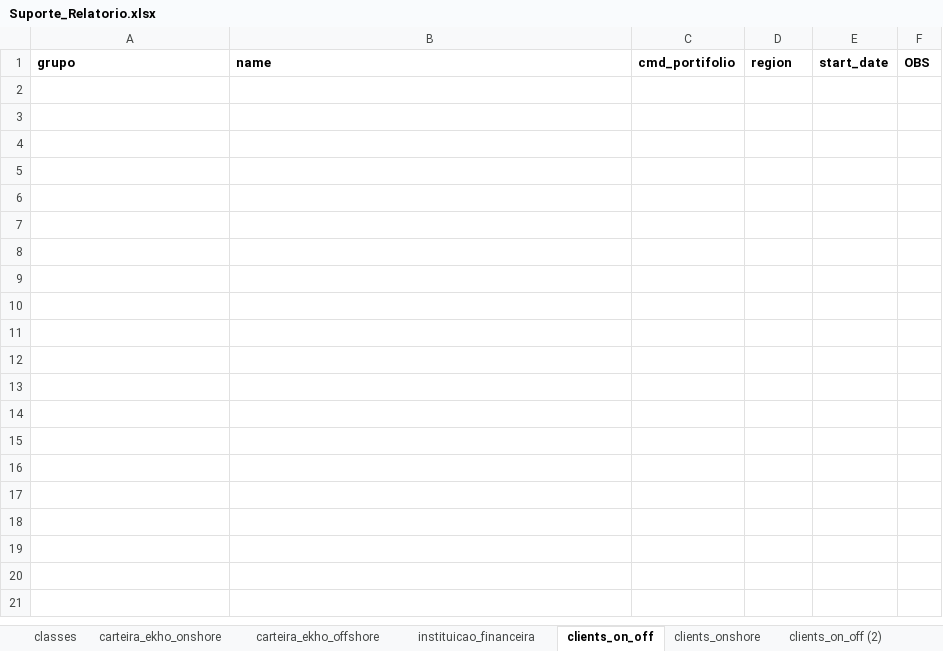
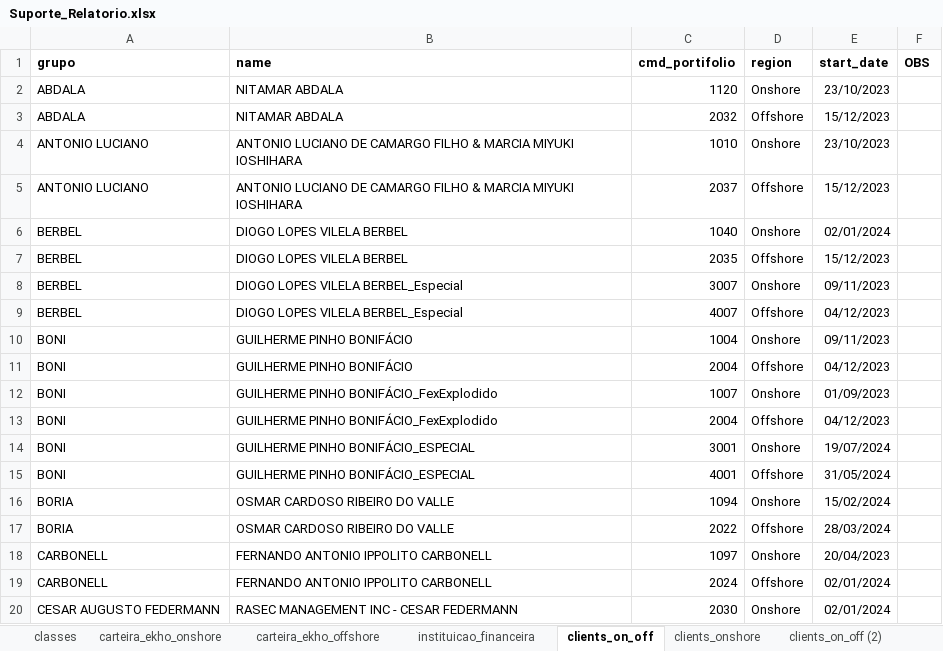
Before and after one commit to Ekho-Family-Office/relatorio_mensal, an Excel workbook: Suporte_Relatorio.xlsx, sheet clients_on_off, drawn as a sheet; only a part is shown; values as stored, in another font and other column widths than the file's, no borders; the diff covers the shown part only; the diff names each change by its address in the sheet, - before the commit and + after, or states it on an @@ line.

```diff
--- a/Suporte_Relatorio.xlsx (sheet clients_on_off)
+++ b/Suporte_Relatorio.xlsx (sheet clients_on_off)
+row 2: ABDALA | NITAMAR ABDALA | 1120 | Onshore | 23/10/2023
+row 3: ABDALA | NITAMAR ABDALA | 2032 | Offshore | 15/12/2023
+row 4: ANTONIO LUCIANO | ANTONIO LUCIANO DE CAMARGO FILHO & MARCIA MIYUKI IOSHIHARA | 1010 | Onshore | 23/10/2023
+row 5: ANTONIO LUCIANO | ANTONIO LUCIANO DE CAMARGO FILHO & MARCIA MIYUKI IOSHIHARA | 2037 | Offshore | 15/12/2023
+row 6: BERBEL | DIOGO LOPES VILELA BERBEL | 1040 | Onshore | 02/01/2024
+row 7: BERBEL | DIOGO LOPES VILELA BERBEL | 2035 | Offshore | 15/12/2023
+row 8: BERBEL | DIOGO LOPES VILELA BERBEL_Especial | 3007 | Onshore | 09/11/2023
+row 9: BERBEL | DIOGO LOPES VILELA BERBEL_Especial | 4007 | Offshore | 04/12/2023
+row 10: BONI | GUILHERME PINHO BONIFÁCIO | 1004 | Onshore | 09/11/2023
+row 11: BONI | GUILHERME PINHO BONIFÁCIO | 2004 | Offshore | 04/12/2023
+row 12: BONI | GUILHERME PINHO BONIFÁCIO_FexExplodido | 1007 | Onshore | 01/09/2023
+row 13: BONI | GUILHERME PINHO BONIFÁCIO_FexExplodido | 2004 | Offshore | 04/12/2023
+row 14: BONI | GUILHERME PINHO BONIFÁCIO_ESPECIAL | 3001 | Onshore | 19/07/2024
+row 15: BONI | GUILHERME PINHO BONIFÁCIO_ESPECIAL | 4001 | Offshore | 31/05/2024
+row 16: BORIA | OSMAR CARDOSO RIBEIRO DO VALLE | 1094 | Onshore | 15/02/2024
+row 17: BORIA | OSMAR CARDOSO RIBEIRO DO VALLE | 2022 | Offshore | 28/03/2024
+row 18: CARBONELL | FERNANDO ANTONIO IPPOLITO CARBONELL | 1097 | Onshore | 20/04/2023
+row 19: CARBONELL | FERNANDO ANTONIO IPPOLITO CARBONELL | 2024 | Offshore | 02/01/2024
+row 20: CESAR AUGUSTO FEDERMANN | RASEC MANAGEMENT INC - CESAR FEDERMANN | 2030 | Onshore | 02/01/2024
```
Also changed, not shown: 57 added rows elsewhere in this sheet, sheet clients_onshore (2), sheet clients_onshore, sheet clients_on_off (2), sheet instituicao_financeira.
